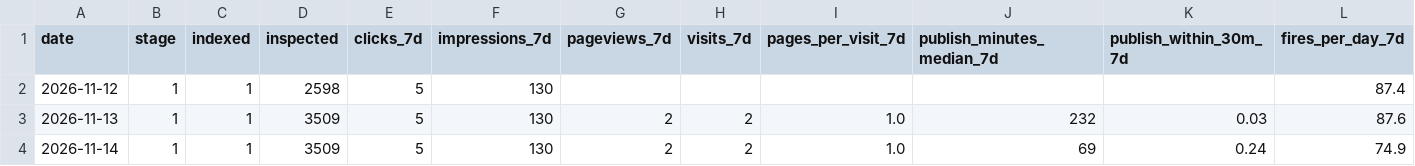
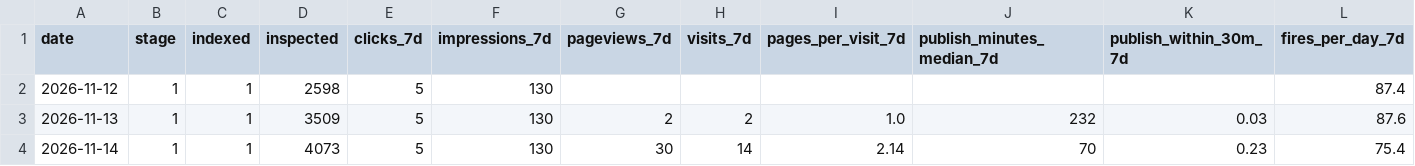
Before and after one commit to nekolab0/kaji23, a CSV file: ops/metrics/history.csv, drawn as a sheet; only a part is shown; the diff names each change by its address in the sheet, - before the commit and + after, or states it on an @@ line.

```diff
--- a/ops/metrics/history.csv
+++ b/ops/metrics/history.csv
-D4 (inspected): 3509
+D4 (inspected): 4073
-G4 (pageviews_7d): 2
+G4 (pageviews_7d): 30
-H4 (visits_7d): 2
+H4 (visits_7d): 14
-I4 (pages_per_visit_7d): 1.0
+I4 (pages_per_visit_7d): 2.14
-J4 (publish_minutes_median_7d): 69
+J4 (publish_minutes_median_7d): 70
-K4 (publish_within_30m_7d): 0.24
+K4 (publish_within_30m_7d): 0.23
-L4 (fires_per_day_7d): 74.9
+L4 (fires_per_day_7d): 75.4
```
Also changed, not shown: 6 other files.
